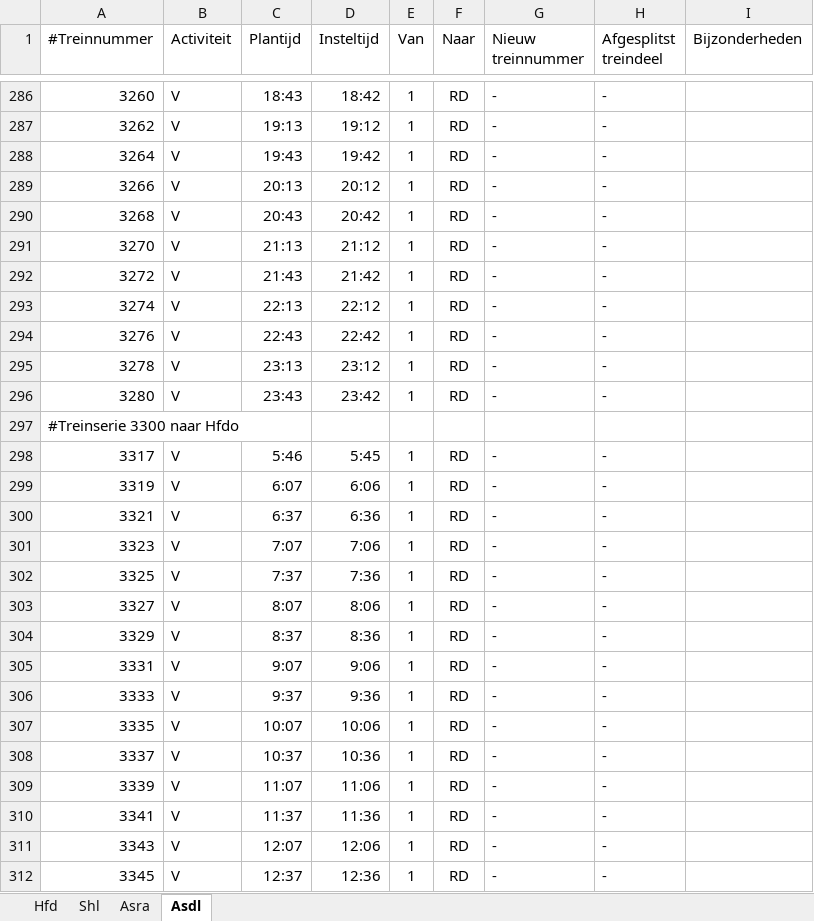
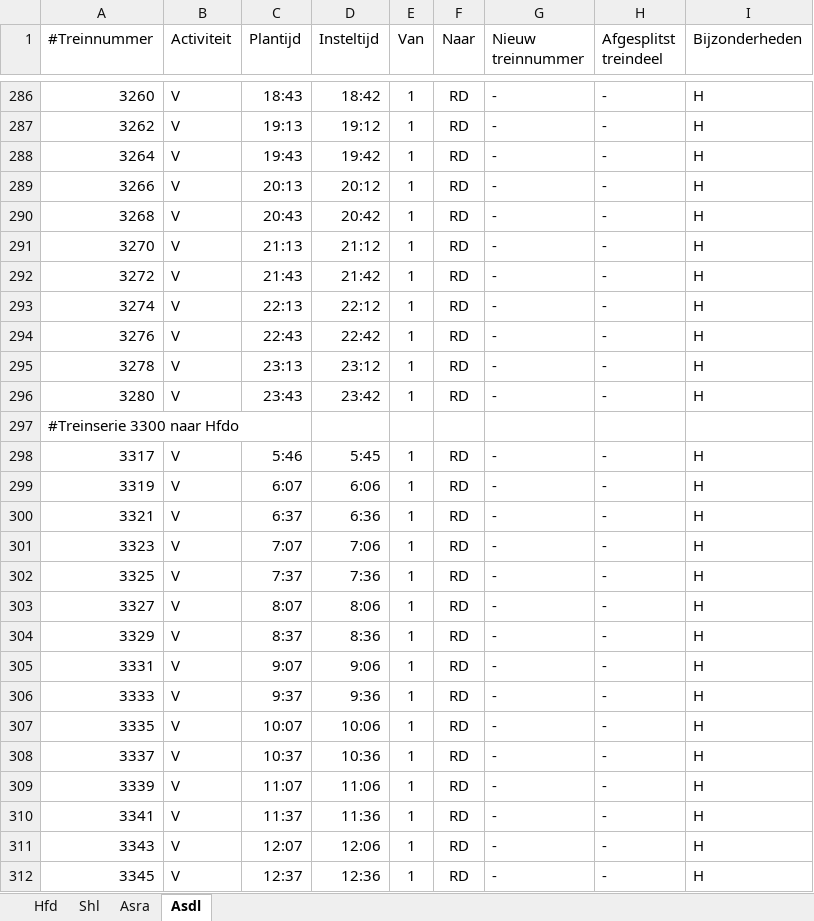
Before and after one commit to dgoedkoop/stwsim, an Excel workbook: Schiphollijn/Procesplan.xlsx, sheet Asdl, drawn as a sheet; only a part is shown, gaps mark what is left out; values as stored, in another font and other column widths than the file's, no borders; the diff covers the shown part only; the diff names each change by its address in the sheet, - before the commit and + after, or states it on an @@ line.

```diff
--- a/Schiphollijn/Procesplan.xlsx (sheet Asdl)
+++ b/Schiphollijn/Procesplan.xlsx (sheet Asdl)
-I286:I296 (Bijzonderheden): (empty)
+I286:I296 (Bijzonderheden): H
-I298:I312 (Bijzonderheden): (empty)
+I298:I312 (Bijzonderheden): H
```
Also changed, not shown: 87 edited cells elsewhere in this sheet, 18 other files.
